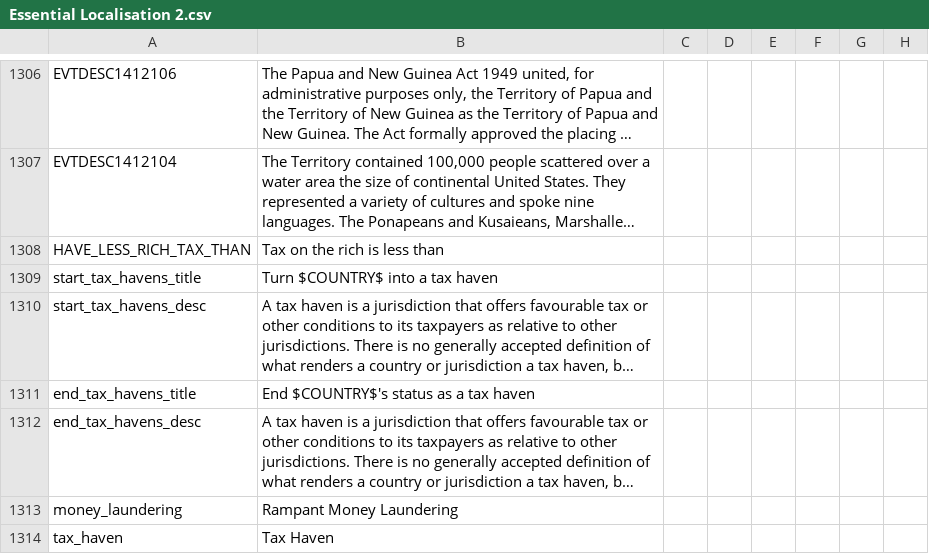
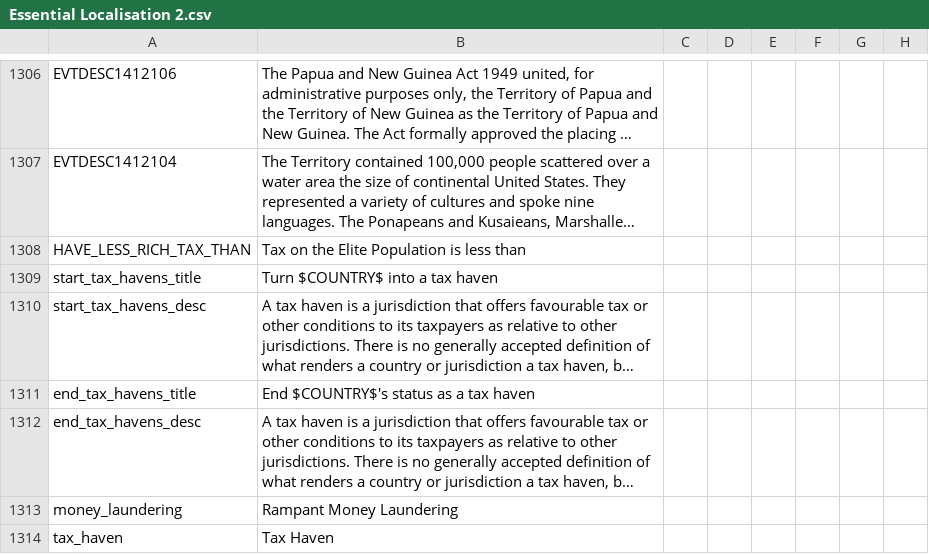
Before and after one commit to Mitusonator/Teufelspakt, a CSV file: Teufelspakt/localisation/Essential Localisation 2.csv, drawn as a sheet; only a part is shown, gaps mark what is left out; long unchanged cells end in …; the diff names each change by its address in the sheet, - before the commit and + after, or states it on an @@ line.

```diff
--- a/Teufelspakt/localisation/Essential Localisation 2.csv
+++ b/Teufelspakt/localisation/Essential Localisation 2.csv
-B1308: Tax on the rich is less than
+B1308: Tax on the Elite Population is less than
```
Also changed, not shown: 17 other files.
